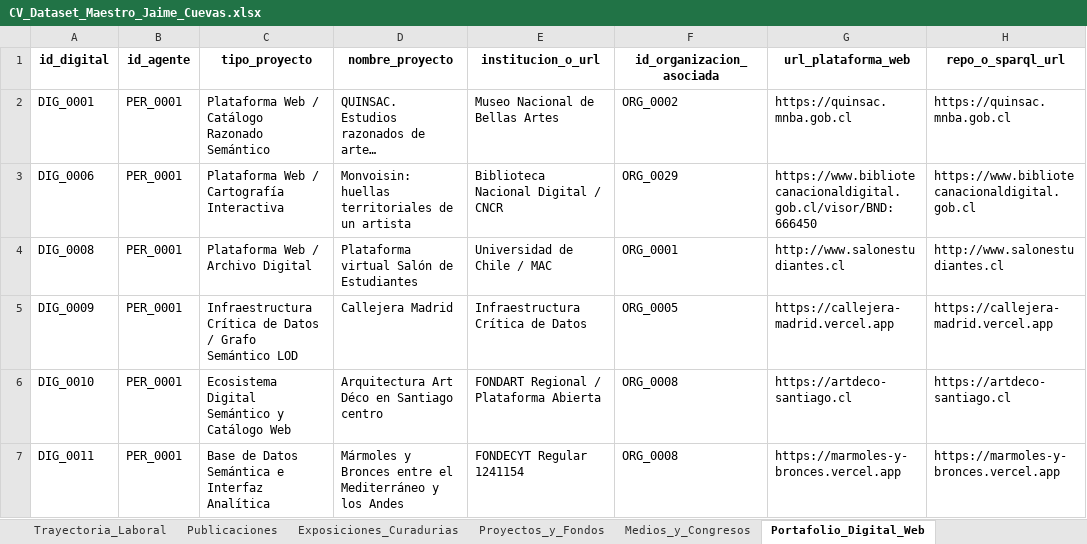
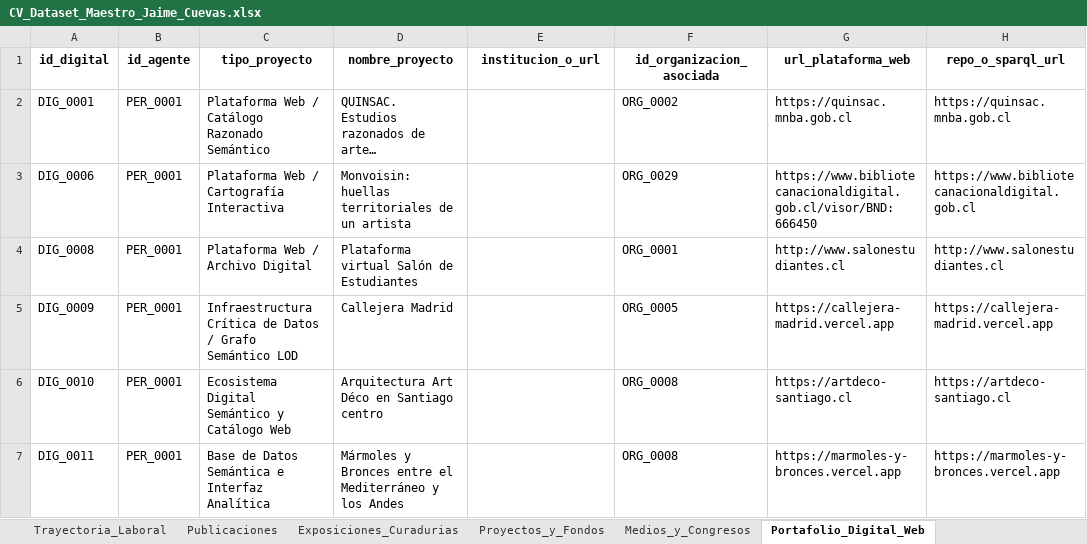
Before and after one commit to jaimeacuevas-cmd/jaime-cuevas-cv, an Excel workbook: data/CV_Dataset_Maestro_Jaime_Cuevas.xlsx, sheet Portafolio_Digital_Web, drawn as a sheet; only a part is shown; long unchanged cells end in …; values as stored, in another font and other column widths than the file's, no borders; the diff names each change by its address in the sheet, - before the commit and + after, or states it on an @@ line.

```diff
--- a/data/CV_Dataset_Maestro_Jaime_Cuevas.xlsx (sheet Portafolio_Digital_Web)
+++ b/data/CV_Dataset_Maestro_Jaime_Cuevas.xlsx (sheet Portafolio_Digital_Web)
-E2 (institucion_o_url): Museo Nacional de Bellas Artes
+E2 (institucion_o_url): (empty)
-E3 (institucion_o_url): Biblioteca Nacional Digital / CNCR
+E3 (institucion_o_url): (empty)
-E4 (institucion_o_url): Universidad de Chile / MAC
+E4 (institucion_o_url): (empty)
-E5 (institucion_o_url): Infraestructura Crítica de Datos
+E5 (institucion_o_url): (empty)
-E6 (institucion_o_url): FONDART Regional / Plataforma Abierta
+E6 (institucion_o_url): (empty)
-E7 (institucion_o_url): FONDECYT Regular 1241154
+E7 (institucion_o_url): (empty)
```
Also changed, not shown: sheet Agentes_y_Artistas, 2 other files.
